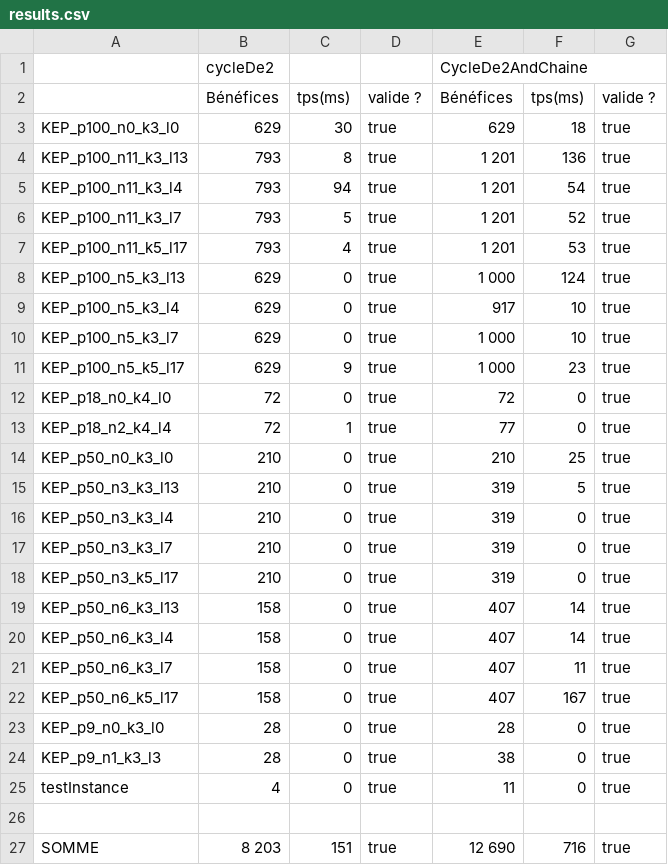
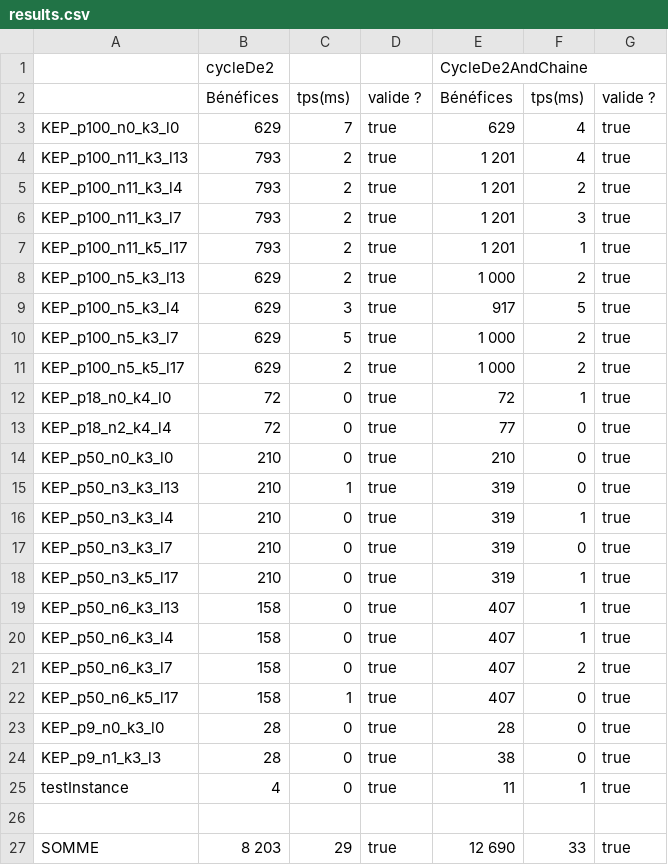
Before and after one commit to ybendris/POO4-KEP, a CSV file: results.csv, drawn as a sheet.

```diff
--- a/results.csv
+++ b/results.csv
@@ -2,26 +2,26 @@
 ;Bénéfices;tps(ms);valide ?;Bénéfices;tps(ms);valide ?
-KEP_p100_n0_k3_l0;629;30;true;629;18;true
-KEP_p100_n11_k3_l13;793;8;true;1 201;136;true
-KEP_p100_n11_k3_l4;793;94;true;1 201;54;true
-KEP_p100_n11_k3_l7;793;5;true;1 201;52;true
-KEP_p100_n11_k5_l17;793;4;true;1 201;53;true
-KEP_p100_n5_k3_l13;629;0;true;1 000;124;true
-KEP_p100_n5_k3_l4;629;0;true;917;10;true
-KEP_p100_n5_k3_l7;629;0;true;1 000;10;true
-KEP_p100_n5_k5_l17;629;9;true;1 000;23;true
-KEP_p18_n0_k4_l0;72;0;true;72;0;true
-KEP_p18_n2_k4_l4;72;1;true;77;0;true
-KEP_p50_n0_k3_l0;210;0;true;210;25;true
-KEP_p50_n3_k3_l13;210;0;true;319;5;true
-KEP_p50_n3_k3_l4;210;0;true;319;0;true
+KEP_p100_n0_k3_l0;629;7;true;629;4;true
+KEP_p100_n11_k3_l13;793;2;true;1 201;4;true
+KEP_p100_n11_k3_l4;793;2;true;1 201;2;true
+KEP_p100_n11_k3_l7;793;2;true;1 201;3;true
+KEP_p100_n11_k5_l17;793;2;true;1 201;1;true
+KEP_p100_n5_k3_l13;629;2;true;1 000;2;true
+KEP_p100_n5_k3_l4;629;3;true;917;5;true
+KEP_p100_n5_k3_l7;629;5;true;1 000;2;true
+KEP_p100_n5_k5_l17;629;2;true;1 000;2;true
+KEP_p18_n0_k4_l0;72;0;true;72;1;true
+KEP_p18_n2_k4_l4;72;0;true;77;0;true
+KEP_p50_n0_k3_l0;210;0;true;210;0;true
+KEP_p50_n3_k3_l13;210;1;true;319;0;true
+KEP_p50_n3_k3_l4;210;0;true;319;1;true
 KEP_p50_n3_k3_l7;210;0;true;319;0;true
-KEP_p50_n3_k5_l17;210;0;true;319;0;true
-KEP_p50_n6_k3_l13;158;0;true;407;14;true
-KEP_p50_n6_k3_l4;158;0;true;407;14;true
-KEP_p50_n6_k3_l7;158;0;true;407;11;true
-KEP_p50_n6_k5_l17;158;0;true;407;167;true
+KEP_p50_n3_k5_l17;210;0;true;319;1;true
+KEP_p50_n6_k3_l13;158;0;true;407;1;true
+KEP_p50_n6_k3_l4;158;0;true;407;1;true
+KEP_p50_n6_k3_l7;158;0;true;407;2;true
+KEP_p50_n6_k5_l17;158;1;true;407;0;true
 KEP_p9_n0_k3_l0;28;0;true;28;0;true
 KEP_p9_n1_k3_l3;28;0;true;38;0;true
-testInstance;4;0;true;11;0;true
+testInstance;4;0;true;11;1;true
 
-SOMME;8 203;151;true;12 690;716;true
+SOMME;8 203;29;true;12 690;33;true
```
Also changed, not shown: 28 other files.
